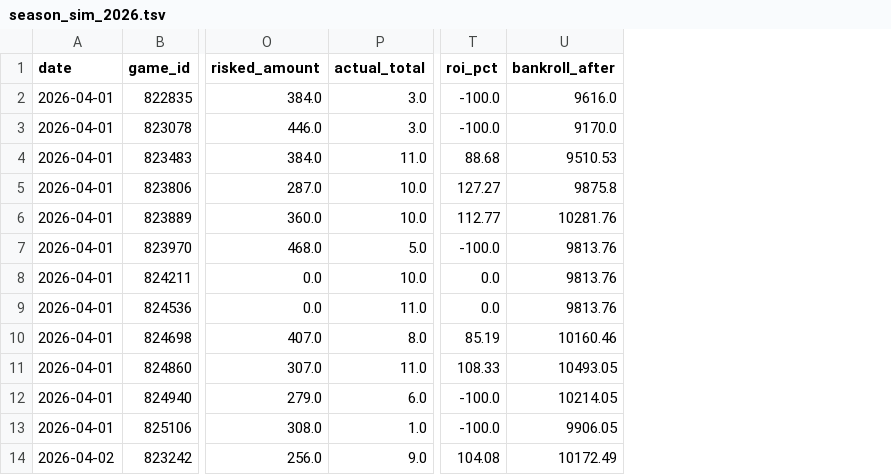
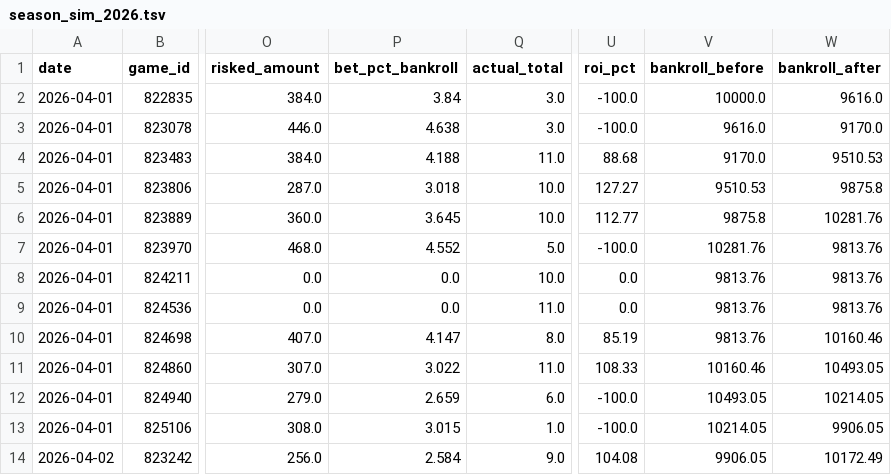
Before and after one commit to younim2837/mlb-totals-paper-track, a TSV file: data/season_sim_2026.tsv, drawn as a sheet; only a part is shown, gaps mark what is left out; the diff names each change by its address in the sheet, - before the commit and + after, or states it on an @@ line.

Commit message:
Compound daily paper bankroll and show stake percentages

```diff
--- a/data/season_sim_2026.tsv
+++ b/data/season_sim_2026.tsv
+column P (bet_pct_bankroll), rows 2-14: 3.84 | 4.638 | 4.188 | 3.018 | 3.645 | 4.552 | 0.0 | 0.0 | 4.147 | 3.022 | 2.659 | 3.015 | 2.584
+column V (bankroll_before), rows 2-14: 10000.0 | 9616.0 | 9170.0 | 9510.53 | 9875.8 | 10281.76 | 9813.76 | 9813.76 | 9813.76 | 10160.46 | 10493.05 | 10214.05 | 9906.05
```
Also changed, not shown: 15 other files.
